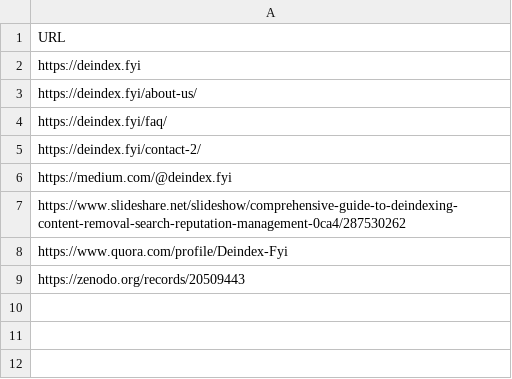
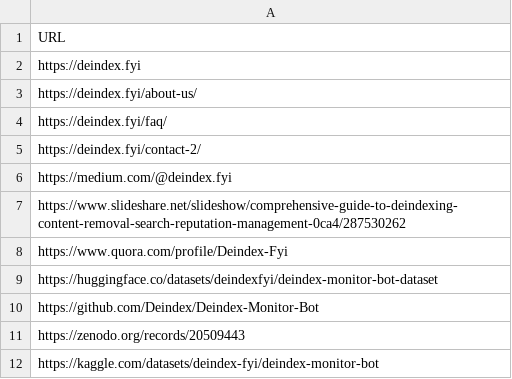
Before and after one commit to Deindex/Deindex-Monitor-Bot, a CSV file: examples/urls.csv, drawn as a sheet; the diff names each change by its address in the sheet, - before the commit and + after, or states it on an @@ line.

Commit message:
Update urls.csv

```diff
--- a/examples/urls.csv
+++ b/examples/urls.csv
+row 9: https://huggingface.co/datasets/deindexfyi/deindex-monitor-bot-dataset
+row 10: https://github.com/Deindex/Deindex-Monitor-Bot
+row 12: https://kaggle.com/datasets/deindex-fyi/deindex-monitor-bot
```
